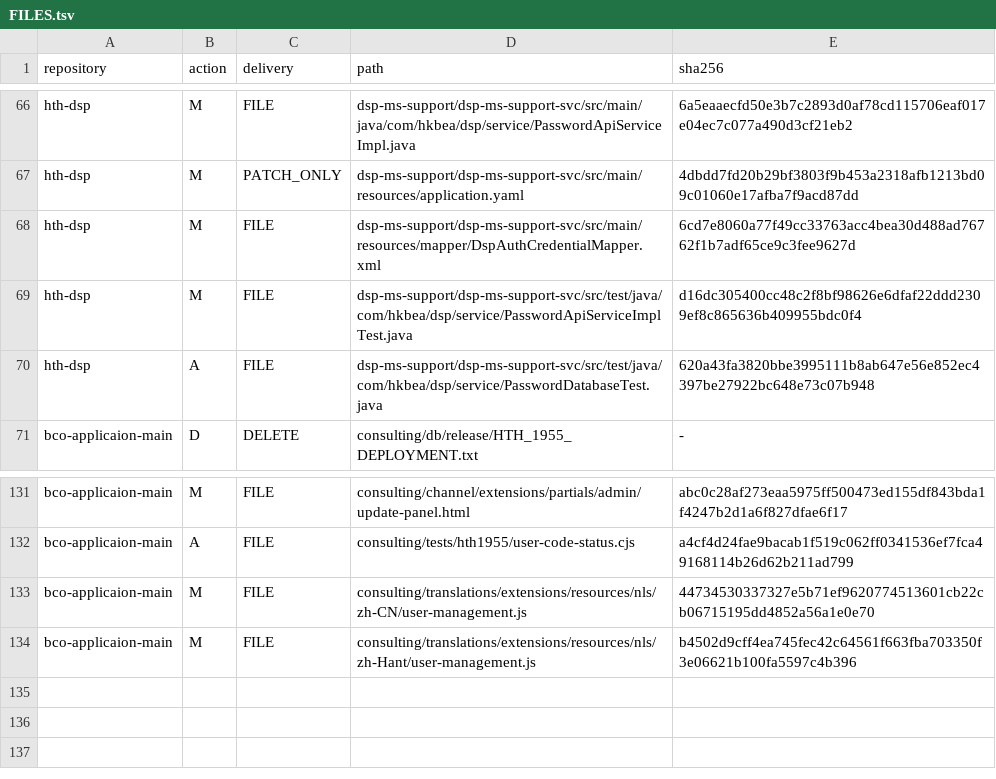
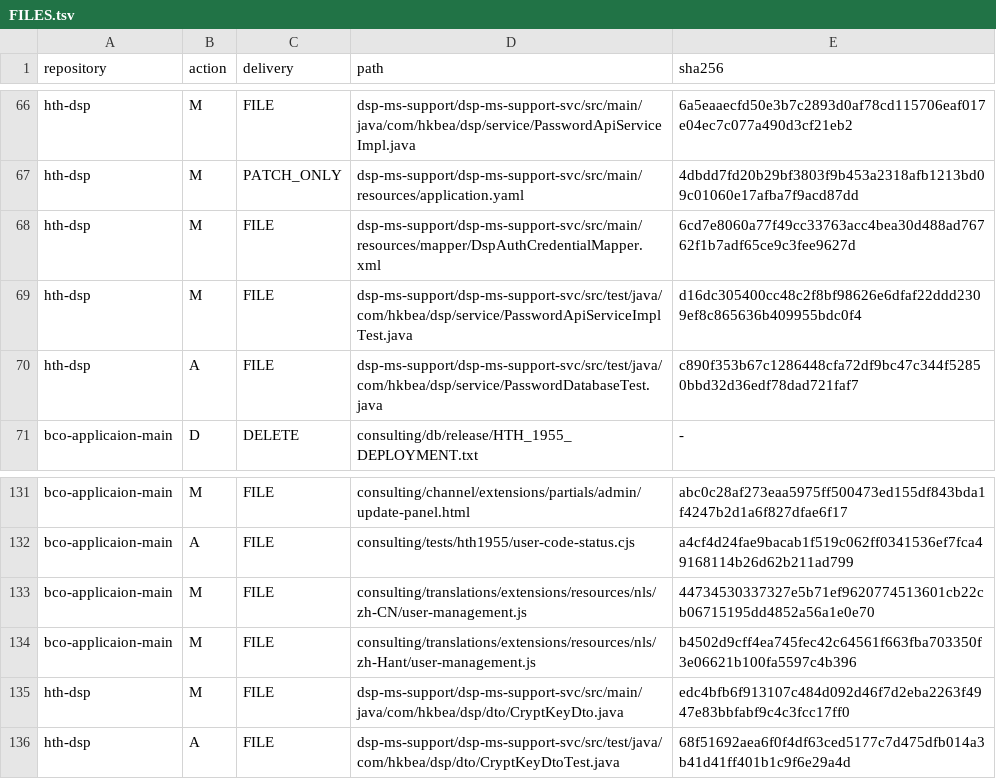
Before and after one commit to BEA-WilliamWu/mcdp-h5-demo-int, a TSV file: init/FILES.tsv, drawn as a sheet; only a part is shown, gaps mark what is left out.

```diff
--- a/init/FILES.tsv
+++ b/init/FILES.tsv
@@ -69,3 +69,3 @@ hth-dsp	M	FILE	dsp-ms-support/dsp-ms-support-svc/src/main/resources/mapper/DspAu
 hth-dsp	M	FILE	dsp-ms-support/dsp-ms-support-svc/src/test/java/com/hkbea/dsp/service/PasswordApiServiceImplTest.java	d16dc305400cc48c2f8bf98626e6dfaf22ddd2309ef8c865636b409955bdc0f4
-hth-dsp	A	FILE	dsp-ms-support/dsp-ms-support-svc/src/test/java/com/hkbea/dsp/service/PasswordDatabaseTest.java	620a43fa3820bbe3995111b8ab647e56e852ec4397be27922bc648e73c07b948
+hth-dsp	A	FILE	dsp-ms-support/dsp-ms-support-svc/src/test/java/com/hkbea/dsp/service/PasswordDatabaseTest.java	c890f353b67c1286448cfa72df9bc47c344f52850bbd32d36edf78dad721faf7
 bco-applicaion-main	D	DELETE	consulting/db/release/HTH_1955_DEPLOYMENT.txt	-
@@ -134 +134,3 @@ bco-applicaion-main	M	FILE	consulting/translations/extensions/resources/nls/zh-C
 bco-applicaion-main	M	FILE	consulting/translations/extensions/resources/nls/zh-Hant/user-management.js	b4502d9cff4ea745fec42c64561f663fba703350f3e06621b100fa5597c4b396
+hth-dsp	M	FILE	dsp-ms-support/dsp-ms-support-svc/src/main/java/com/hkbea/dsp/dto/CryptKeyDto.java	edc4bfb6f913107c484d092d46f7d2eba2263f4947e83bbfabf9c4c3fcc17ff0
+hth-dsp	A	FILE	dsp-ms-support/dsp-ms-support-svc/src/test/java/com/hkbea/dsp/dto/CryptKeyDtoTest.java	68f51692aea6f0f4df63ced5177c7d475dfb014a3b41d41ff401b1c9f6e29a4d
```
Also changed, not shown: 8 other files.
